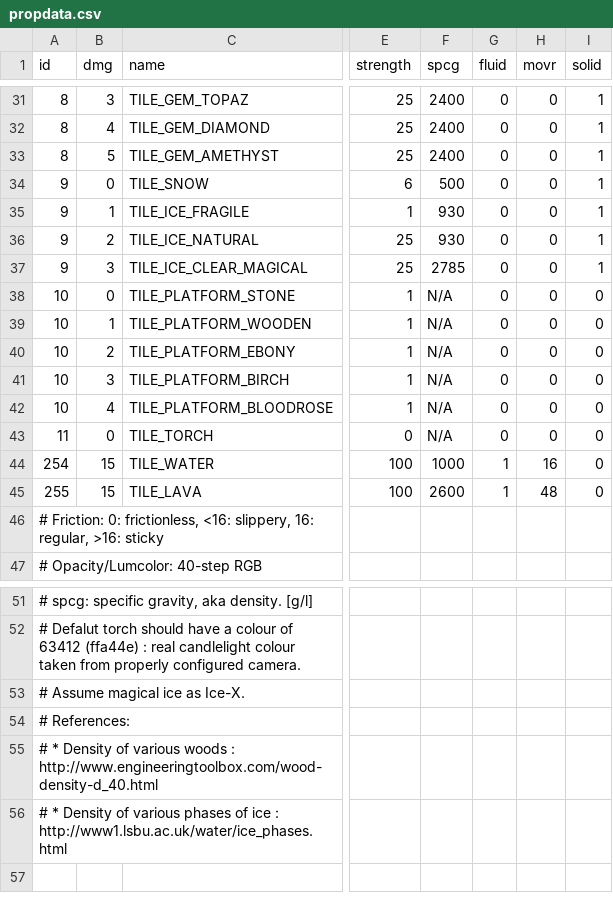
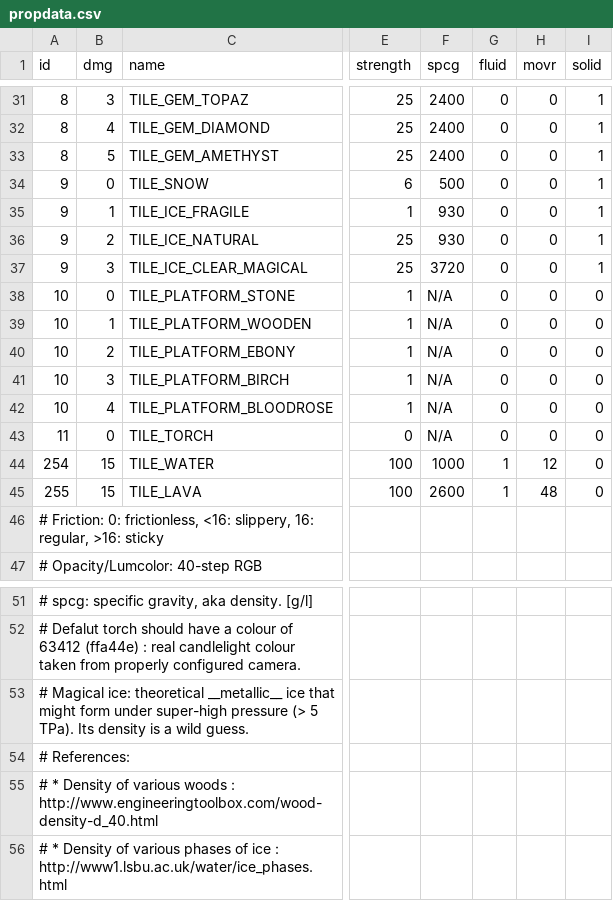
Before and after one commit to curioustorvald/Terrarum, a CSV file: src/com/Torvald/Terrarum/TileProperties/propdata.csv, drawn as a sheet; only a part is shown, gaps mark what is left out; the diff names each change by its address in the sheet, - before the commit and + after, or states it on an @@ line.

```diff
--- a/src/com/Torvald/Terrarum/TileProperties/propdata.csv
+++ b/src/com/Torvald/Terrarum/TileProperties/propdata.csv
-F37 (spcg): 2785
+F37 (spcg): 3720
-H44 (movr): 16
+H44 (movr): 12
-A53 (id): # Assume magical ice as Ice-X.
+A53 (id): # Magical ice: theoretical __metallic__ ice that might form under super-high pressure (> 5 TPa). Its density is a wild guess.
```
Also changed, not shown: out/production/Terrarum_renewed/com/Torvald/Terrarum/TileProperties/propdata.csv, 15 other files.
